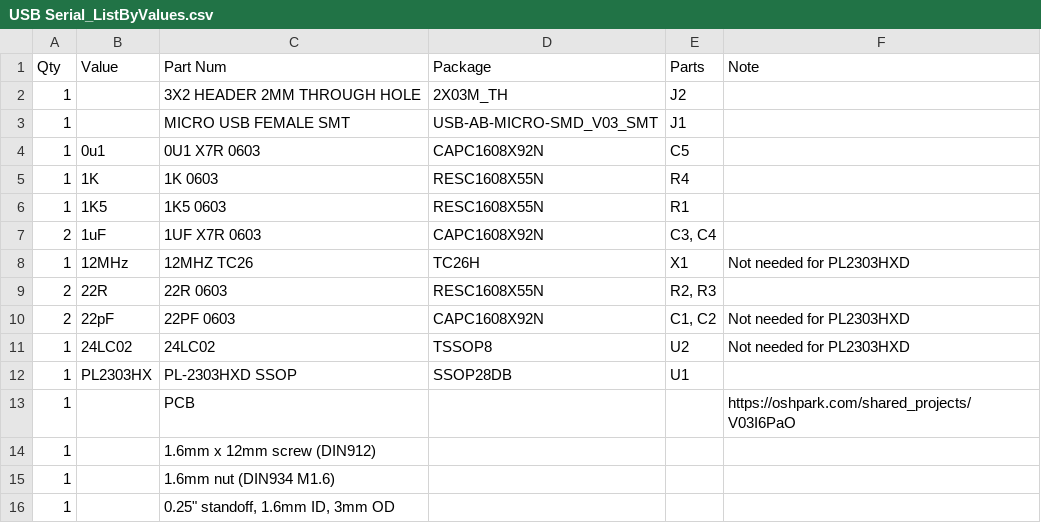
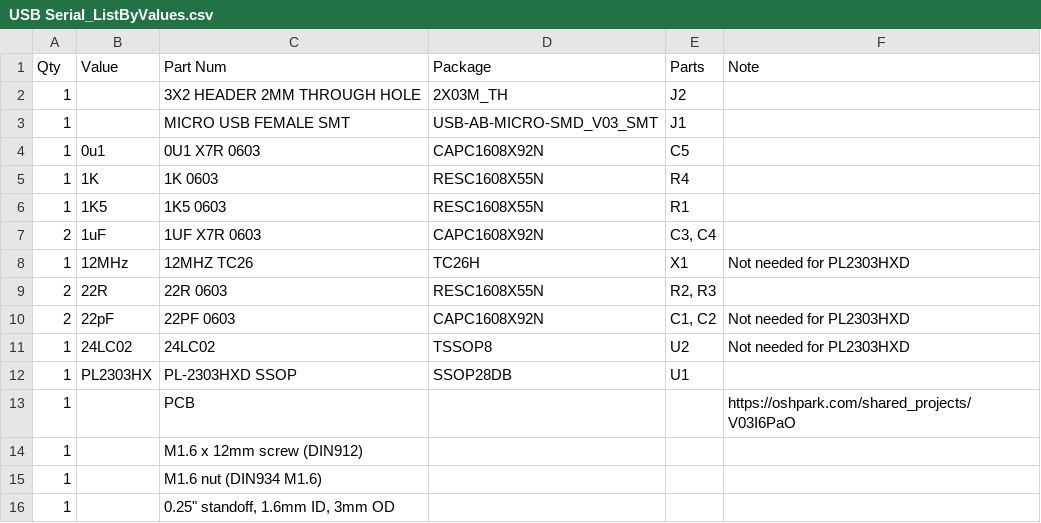
Before and after one commit to FPGA-Computer/USB-Snoop, a CSV file: Hardware/USB Serial_ListByValues.csv, drawn as a sheet.

```diff
--- a/Hardware/USB Serial_ListByValues.csv
+++ b/Hardware/USB Serial_ListByValues.csv
@@ -13,4 +13,4 @@ Qty,Value,Part Num,Package,Parts,Note
 1,,PCB,,,https://oshpark.com/shared_projects/V03I6PaO
-1,,1.6mm x 12mm screw (DIN912),,,
-1,,1.6mm nut (DIN934 M1.6),,,
+1,,M1.6 x 12mm screw (DIN912),,,
+1,,M1.6 nut (DIN934 M1.6),,,
 1,,"0.25"" standoff, 1.6mm ID, 3mm OD",,,
```
Also changed, not shown: Hardware/USB Snoop_ListByValues.csv, 1 other file.
